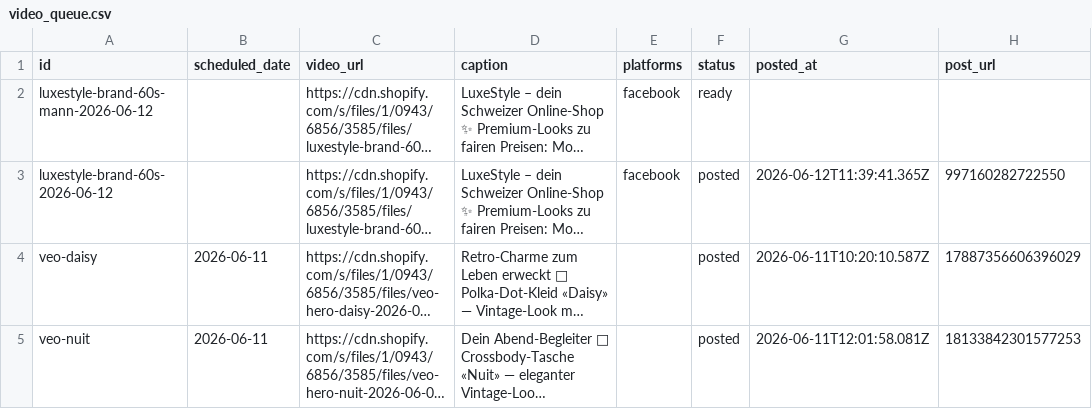
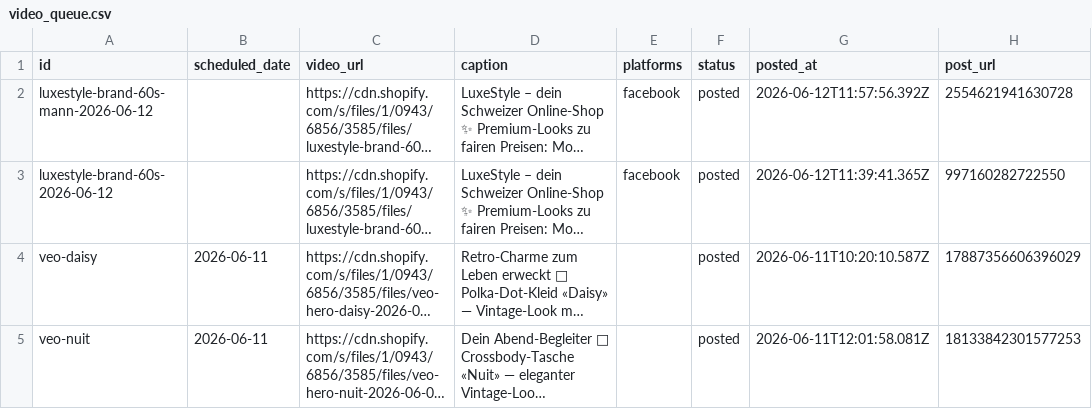
Before and after one commit to allengchour-glitch/aban-news-landing, a CSV file: social/video_queue.csv, drawn as a sheet; only a part is shown; long unchanged cells end in …; the diff names each change by its address in the sheet, - before the commit and + after, or states it on an @@ line.

Commit message:
chore(social): mark video post as sent [skip ci]

```diff
--- a/social/video_queue.csv
+++ b/social/video_queue.csv
-F2 (status): ready
+F2 (status): posted
-G2 (posted_at): (empty)
+G2 (posted_at): 2026-06-12T11:57:56.392Z
-H2 (post_url): (empty)
+H2 (post_url): 2554621941630728
```
